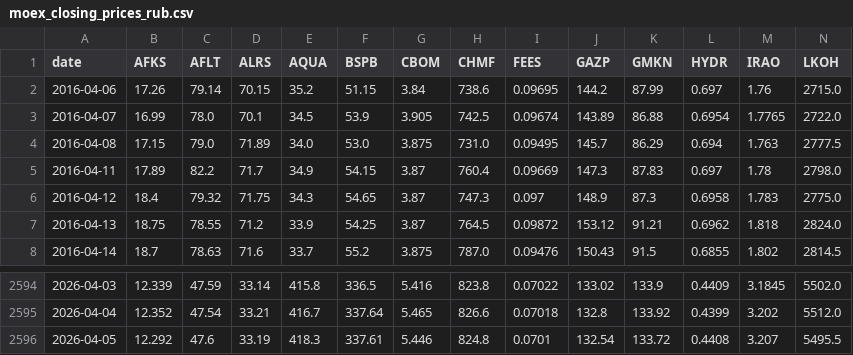
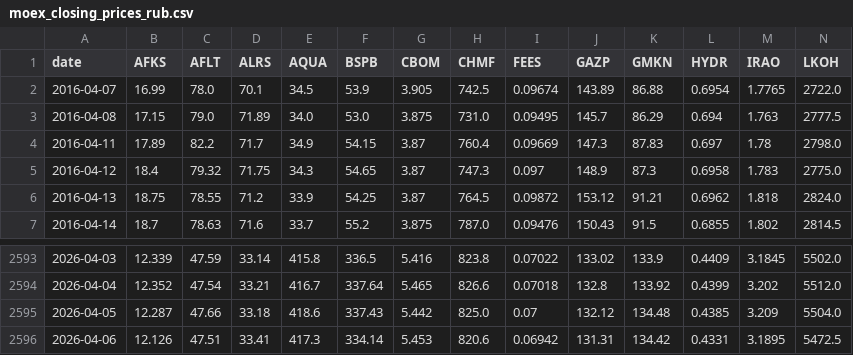
Before and after one commit to prog815/prog815.github.io, a CSV file: abscur2/contents/moex_closing_prices_rub.csv, drawn as a sheet; only a part is shown, gaps mark what is left out; removed rows and columns are numbered as before the commit, all else as after; rows hold the shown columns only; the diff names each change by its address in the sheet, - before the commit and + after, or states it on an @@ line.

Commit message:
Добавление файла

```diff
--- a/abscur2/contents/moex_closing_prices_rub.csv
+++ b/abscur2/contents/moex_closing_prices_rub.csv
-row 2: 2016-04-06 | 17.26 | 79.14 | 70.15 | 35.2 | 51.15 | 3.84 | 738.6 | 0.09695 | 144.2 | 87.99 | 0.697 | 1.76 | 2715.0
-row 2596: 2026-04-05 | 12.292 | 47.6 | 33.19 | 418.3 | 337.61 | 5.446 | 824.8 | 0.0701 | 132.54 | 133.72 | 0.4408 | 3.207 | 5495.5
+row 2595: 2026-04-05 | 12.287 | 47.66 | 33.18 | 418.6 | 337.43 | 5.442 | 825.0 | 0.07 | 132.12 | 134.48 | 0.4385 | 3.209 | 5504.0
+row 2596: 2026-04-06 | 12.126 | 47.51 | 33.41 | 417.3 | 334.14 | 5.453 | 820.6 | 0.06942 | 131.31 | 134.42 | 0.4331 | 3.1895 | 5472.5
```
